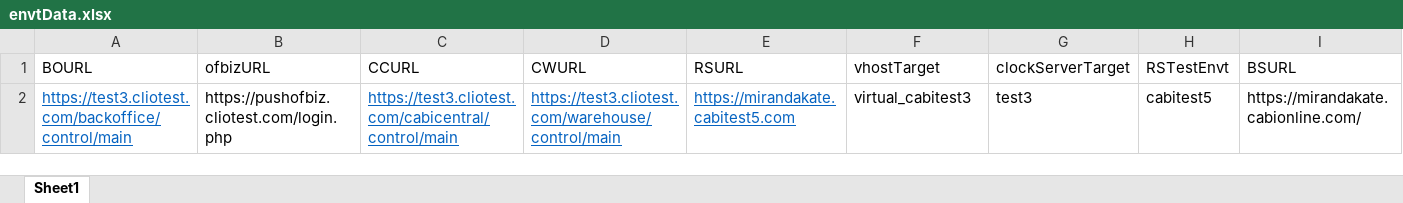
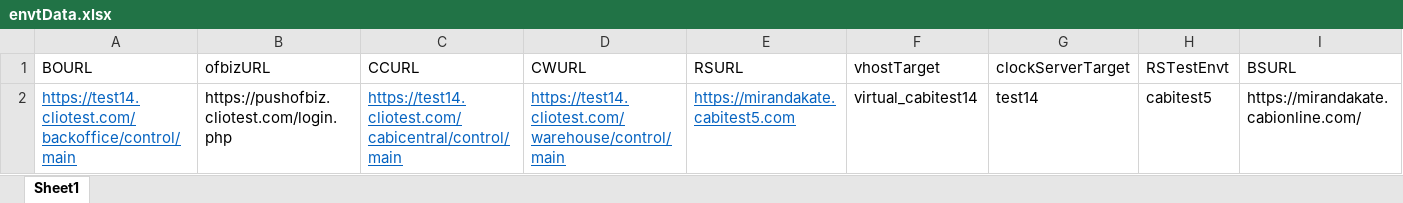
Before and after one commit to vishallamba25/cabi, an Excel workbook: KatalonProjects/envtData.xlsx, sheet Sheet1, drawn as a sheet; only a part is shown; values as stored, in another font and other column widths than the file's, no borders; the diff names each change by its address in the sheet, - before the commit and + after, or states it on an @@ line.

```diff
--- a/KatalonProjects/envtData.xlsx (sheet Sheet1)
+++ b/KatalonProjects/envtData.xlsx (sheet Sheet1)
-A2 (BOURL): https://test3.cliotest.com/backoffice/control/main
+A2 (BOURL): https://test14.cliotest.com/backoffice/control/main
-C2 (CCURL): https://test3.cliotest.com/cabicentral/control/main
+C2 (CCURL): https://test14.cliotest.com/cabicentral/control/main
-D2 (CWURL): https://test3.cliotest.com/warehouse/control/main
+D2 (CWURL): https://test14.cliotest.com/warehouse/control/main
-F2 (vhostTarget): virtual_cabitest3
+F2 (vhostTarget): virtual_cabitest14
-G2 (clockServerTarget): test3
+G2 (clockServerTarget): test14
```
Also changed, not shown: 11 other files.
